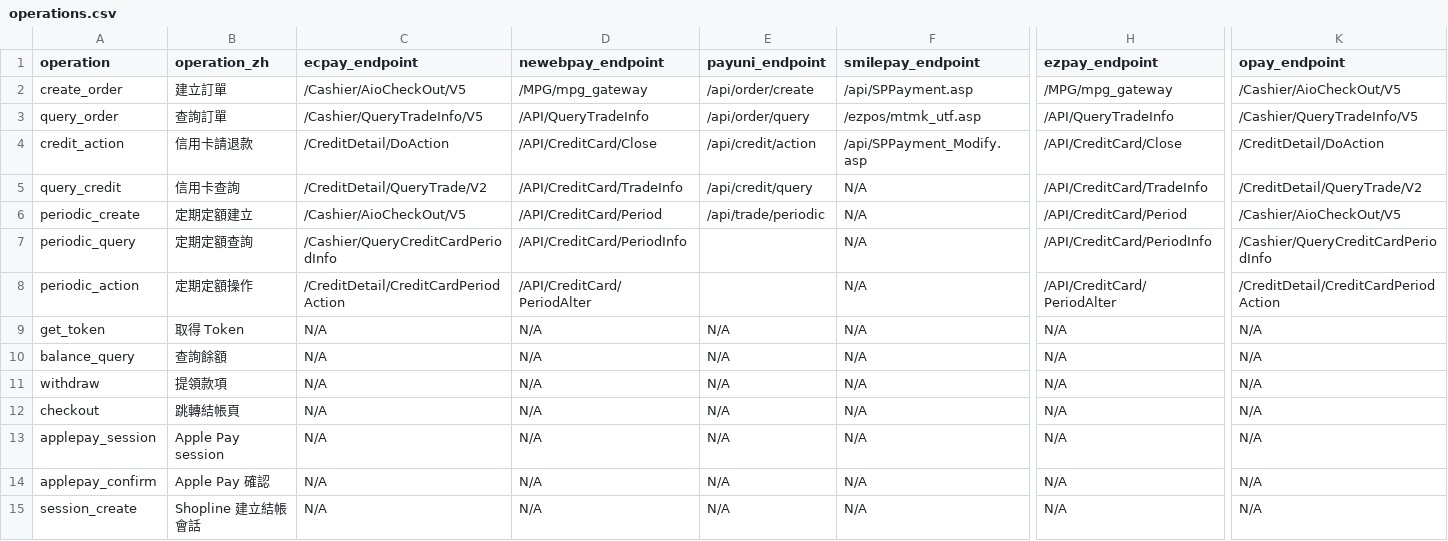
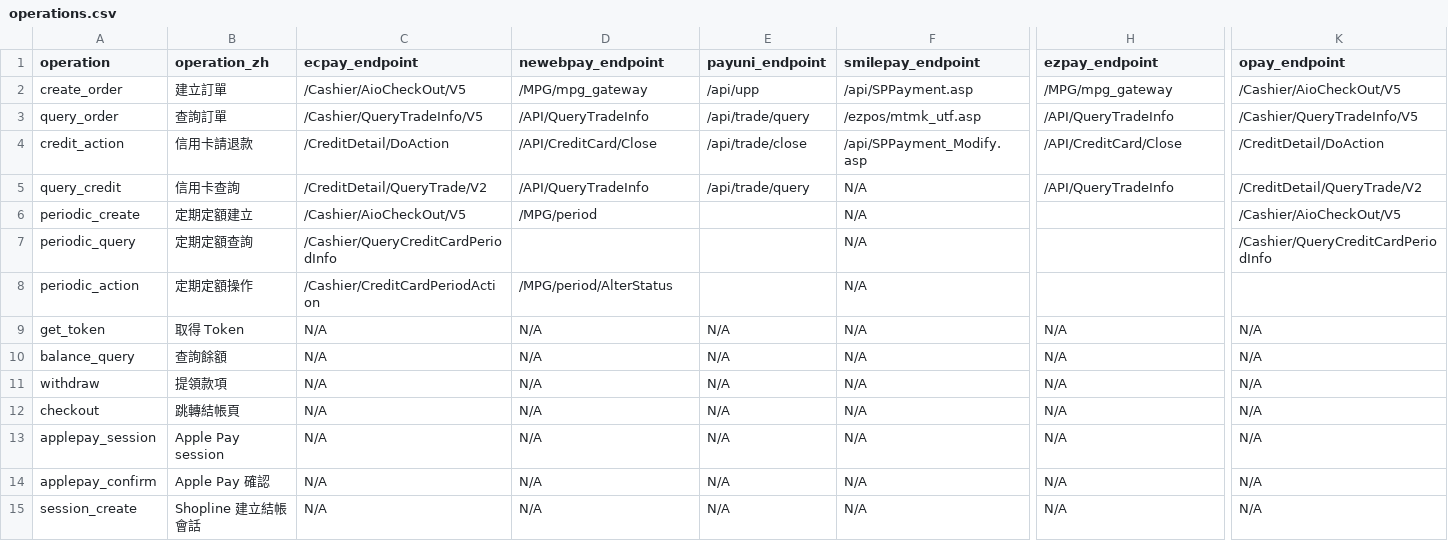
Before and after one commit to Moksa1123/taiwan-ecommerce-toolkit, a CSV file: payment-cli/assets/taiwan-payment/data/operations.csv, drawn as a sheet; only a part is shown, gaps mark what is left out; the diff names each change by its address in the sheet, - before the commit and + after, or states it on an @@ line.

```diff
--- a/payment-cli/assets/taiwan-payment/data/operations.csv
+++ b/payment-cli/assets/taiwan-payment/data/operations.csv
-E2 (payuni_endpoint): /api/order/create
+E2 (payuni_endpoint): /api/upp
-E3 (payuni_endpoint): /api/order/query
+E3 (payuni_endpoint): /api/trade/query
-E4 (payuni_endpoint): /api/credit/action
+E4 (payuni_endpoint): /api/trade/close
-D5 (newebpay_endpoint): /API/CreditCard/TradeInfo
+D5 (newebpay_endpoint): /API/QueryTradeInfo
-E5 (payuni_endpoint): /api/credit/query
+E5 (payuni_endpoint): /api/trade/query
-H5 (ezpay_endpoint): /API/CreditCard/TradeInfo
+H5 (ezpay_endpoint): /API/QueryTradeInfo
-D6 (newebpay_endpoint): /API/CreditCard/Period
+D6 (newebpay_endpoint): /MPG/period
-E6 (payuni_endpoint): /api/trade/periodic
+E6 (payuni_endpoint): (empty)
-H6 (ezpay_endpoint): /API/CreditCard/Period
+H6 (ezpay_endpoint): (empty)
-D7 (newebpay_endpoint): /API/CreditCard/PeriodInfo
+D7 (newebpay_endpoint): (empty)
-H7 (ezpay_endpoint): /API/CreditCard/PeriodInfo
+H7 (ezpay_endpoint): (empty)
-C8 (ecpay_endpoint): /CreditDetail/CreditCardPeriodAction
+C8 (ecpay_endpoint): /Cashier/CreditCardPeriodAction
-D8 (newebpay_endpoint): /API/CreditCard/PeriodAlter
+D8 (newebpay_endpoint): /MPG/period/AlterStatus
-H8 (ezpay_endpoint): /API/CreditCard/PeriodAlter
+H8 (ezpay_endpoint): (empty)
-K8 (opay_endpoint): /CreditDetail/CreditCardPeriodAction
+K8 (opay_endpoint): (empty)
```
Also changed, not shown: taiwan-payment/data/operations.csv, 22 other files.
